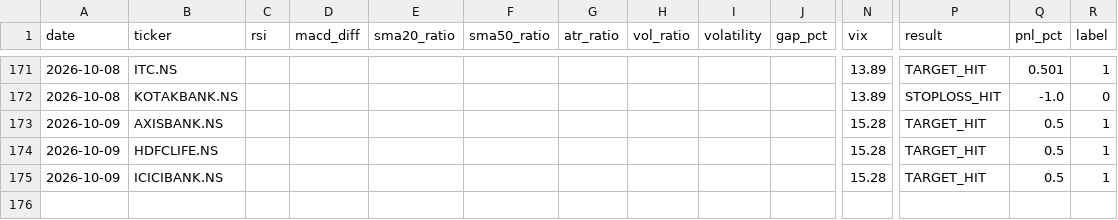
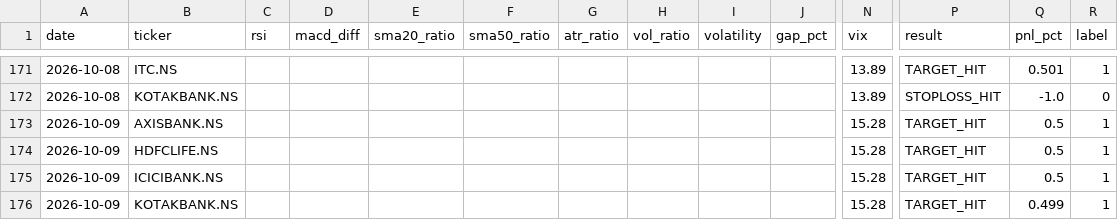
Before and after one commit to gangeshchawla/intraday-signals, a CSV file: logs/training_data.csv, drawn as a sheet; only a part is shown, gaps mark what is left out; rows hold the shown columns only; the diff names each change by its address in the sheet, - before the commit and + after, or states it on an @@ line.

Commit message:
📊 Auto-update logs/training_data.csv

```diff
--- a/logs/training_data.csv
+++ b/logs/training_data.csv
+row 176: 2026-10-09 | KOTAKBANK.NS |  |  |  |  |  |  |  |  | 15.28 | TARGET_HIT | 0.499 | 1
```
